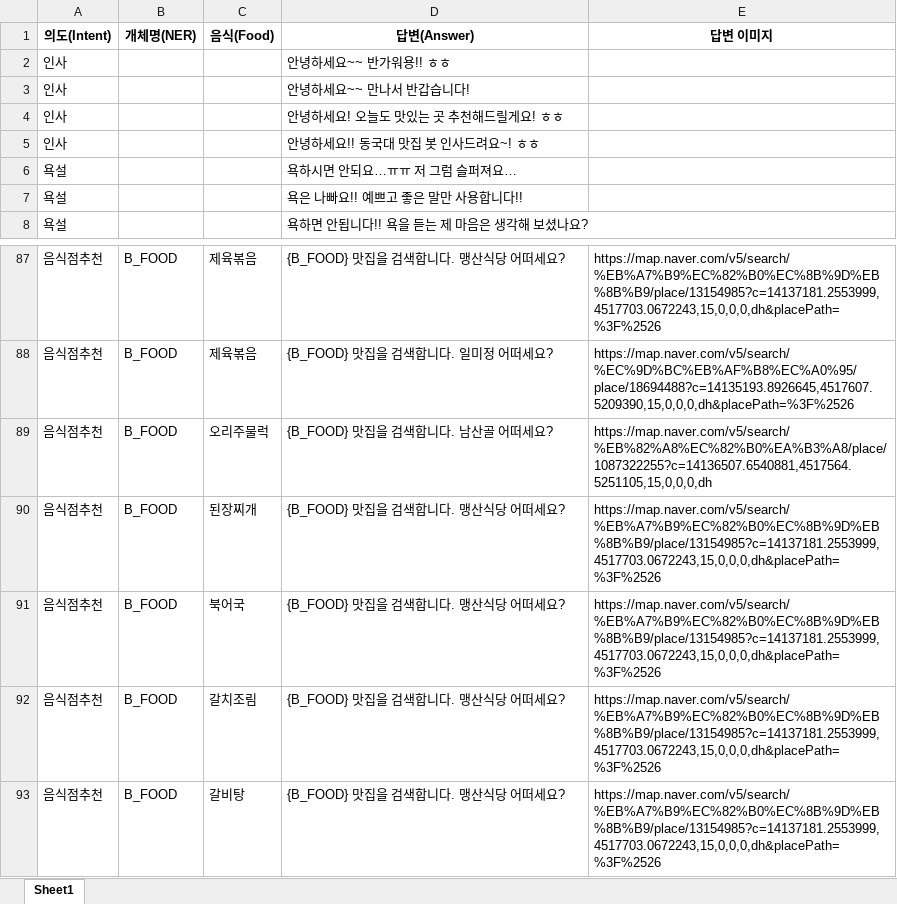
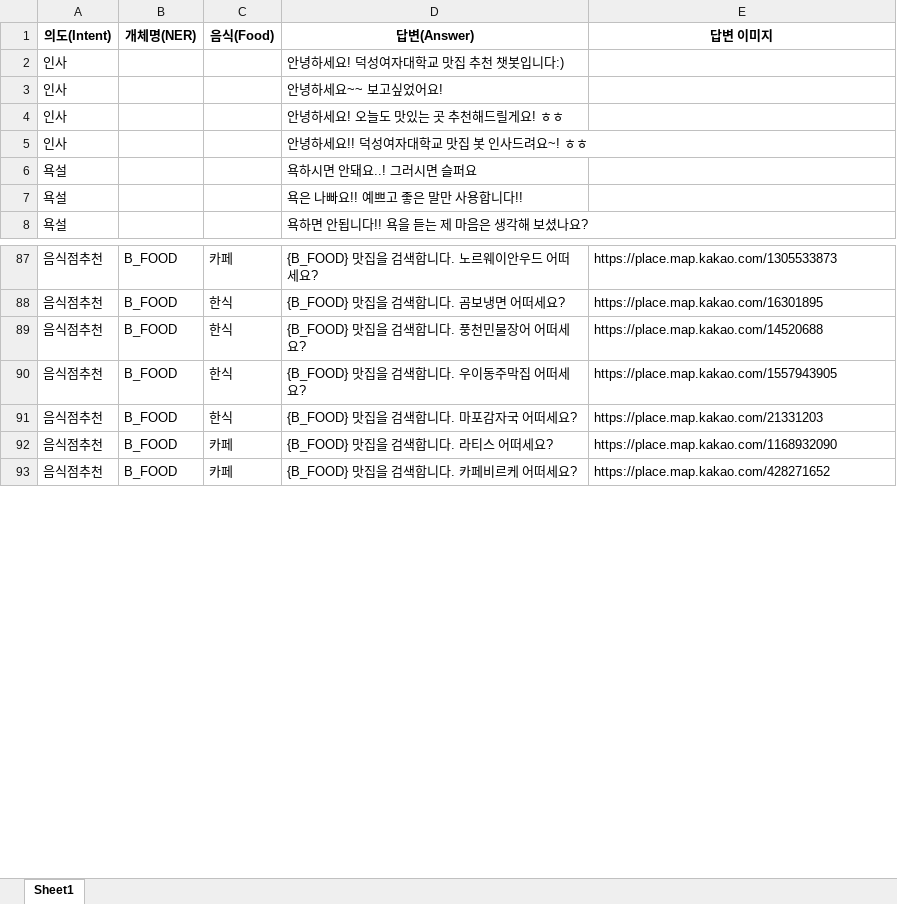
Before and after one commit to Half-GA/chatbot_mini, an Excel workbook: train_tools/qna/train_data.xlsx, sheet Sheet1, drawn as a sheet; only a part is shown, gaps mark what is left out; values as stored, in another font and other column widths than the file's, no borders; the diff covers the shown part only; the diff names each change by its address in the sheet, - before the commit and + after, or states it on an @@ line.

```diff
--- a/train_tools/qna/train_data.xlsx (sheet Sheet1)
+++ b/train_tools/qna/train_data.xlsx (sheet Sheet1)
-D2 (답변(Answer)): 안녕하세요~~ 반가워용!! ㅎㅎ
+D2 (답변(Answer)): 안녕하세요! 덕성여자대학교 맛집 추천 챗봇입니다:)
-D3 (답변(Answer)): 안녕하세요~~ 만나서 반갑습니다!
+D3 (답변(Answer)): 안녕하세요~~ 보고싶었어요!
-D5 (답변(Answer)): 안녕하세요!! 동국대 맛집 봇 인사드려요~! ㅎㅎ
+D5 (답변(Answer)): 안녕하세요!! 덕성여자대학교 맛집 봇 인사드려요~! ㅎㅎ
-D6 (답변(Answer)): 욕하시면 안되요…ㅠㅠ 저 그럼 슬퍼져요…
+D6 (답변(Answer)): 욕하시면 안돼요..! 그러시면 슬퍼요
-C87 (음식(Food)): 제육볶음
+C87 (음식(Food)): 카페
-D87 (답변(Answer)): {B_FOOD} 맛집을 검색합니다. 맹산식당 어떠세요?
+D87 (답변(Answer)): {B_FOOD} 맛집을 검색합니다. 노르웨이안우드 어떠세요?
-E87 (답변 이미지): https://map.naver.com/v5/search/%EB%A7%B9%EC%82%B0%EC%8B%9D%EB%8B%B9/place/13154985?c=14137181.2553999,4517703.0672243,15,0,0,0,dh&placePath=%3F%2526
+E87 (답변 이미지): https://place.map.kakao.com/1305533873
-C88 (음식(Food)): 제육볶음
+C88 (음식(Food)): 한식
-D88 (답변(Answer)): {B_FOOD} 맛집을 검색합니다. 일미정 어떠세요?
+D88 (답변(Answer)): {B_FOOD} 맛집을 검색합니다. 곰보냉면 어떠세요?
-E88 (답변 이미지): https://map.naver.com/v5/search/%EC%9D%BC%EB%AF%B8%EC%A0%95/place/18694488?c=14135193.8926645,4517607.5209390,15,0,0,0,dh&placePath=%3F%2526
+E88 (답변 이미지): https://place.map.kakao.com/16301895
-C89 (음식(Food)): 오리주물럭
+C89 (음식(Food)): 한식
-D89 (답변(Answer)): {B_FOOD} 맛집을 검색합니다. 남산골 어떠세요?
+D89 (답변(Answer)): {B_FOOD} 맛집을 검색합니다. 풍천민물장어 어떠세요?
-E89 (답변 이미지): https://map.naver.com/v5/search/%EB%82%A8%EC%82%B0%EA%B3%A8/place/1087322255?c=14136507.6540881,4517564.5251105,15,0,0,0,dh
+E89 (답변 이미지): https://place.map.kakao.com/14520688
-C90 (음식(Food)): 된장찌개
+C90 (음식(Food)): 한식
-D90 (답변(Answer)): {B_FOOD} 맛집을 검색합니다. 맹산식당 어떠세요?
+D90 (답변(Answer)): {B_FOOD} 맛집을 검색합니다. 우이동주막집 어떠세요?
-E90 (답변 이미지): https://map.naver.com/v5/search/%EB%A7%B9%EC%82%B0%EC%8B%9D%EB%8B%B9/place/13154985?c=14137181.2553999,4517703.0672243,15,0,0,0,dh&placePath=%3F%2526
+E90 (답변 이미지): https://place.map.kakao.com/1557943905
-C91 (음식(Food)): 북어국
+C91 (음식(Food)): 한식
-D91 (답변(Answer)): {B_FOOD} 맛집을 검색합니다. 맹산식당 어떠세요?
+D91 (답변(Answer)): {B_FOOD} 맛집을 검색합니다. 마포감자국 어떠세요?
-E91 (답변 이미지): https://map.naver.com/v5/search/%EB%A7%B9%EC%82%B0%EC%8B%9D%EB%8B%B9/place/13154985?c=14137181.2553999,4517703.0672243,15,0,0,0,dh&placePath=%3F%2526
+E91 (답변 이미지): https://place.map.kakao.com/21331203
-C92 (음식(Food)): 갈치조림
+C92 (음식(Food)): 카페
-D92 (답변(Answer)): {B_FOOD} 맛집을 검색합니다. 맹산식당 어떠세요?
+D92 (답변(Answer)): {B_FOOD} 맛집을 검색합니다. 라티스 어떠세요?
-E92 (답변 이미지): https://map.naver.com/v5/search/%EB%A7%B9%EC%82%B0%EC%8B%9D%EB%8B%B9/place/13154985?c=14137181.2553999,4517703.0672243,15,0,0,0,dh&placePath=%3F%2526
+E92 (답변 이미지): https://place.map.kakao.com/1168932090
-C93 (음식(Food)): 갈비탕
+C93 (음식(Food)): 카페
-D93 (답변(Answer)): {B_FOOD} 맛집을 검색합니다. 맹산식당 어떠세요?
+D93 (답변(Answer)): {B_FOOD} 맛집을 검색합니다. 카페비르케 어떠세요?
-E93 (답변 이미지): https://map.naver.com/v5/search/%EB%A7%B9%EC%82%B0%EC%8B%9D%EB%8B%B9/place/13154985?c=14137181.2553999,4517703.0672243,15,0,0,0,dh&placePath=%3F%2526
+E93 (답변 이미지): https://place.map.kakao.com/428271652
```
Also changed, not shown: other rows of this sheet, 3 other files.
